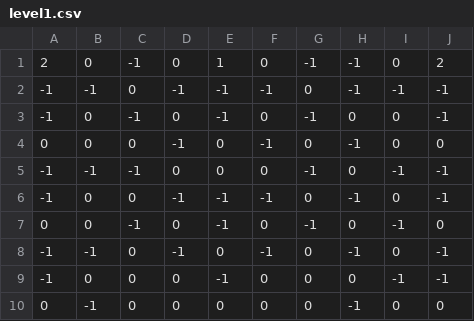
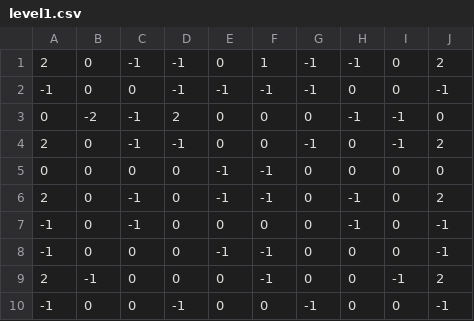
Before and after one commit to RogerJanusiak/OverGravity, a CSV file: resources/levels/level1.csv, drawn as a sheet.

```diff
--- a/resources/levels/level1.csv
+++ b/resources/levels/level1.csv
@@ -1,10 +1,10 @@
-2,0,-1,0,1,0,-1,-1,0,2
--1,-1,0,-1,-1,-1,0,-1,-1,-1
--1,0,-1,0,-1,0,-1,0,0,-1
-0,0,0,-1,0,-1,0,-1,0,0
--1,-1,-1,0,0,0,-1,0,-1,-1
--1,0,0,-1,-1,-1,0,-1,0,-1
-0,0,-1,0,-1,0,-1,0,-1,0
--1,-1,0,-1,0,-1,0,-1,0,-1
--1,0,0,0,-1,0,0,0,-1,-1
-0,-1,0,0,0,0,0,-1,0,0
+2,0,-1,-1,0,1,-1,-1,0,2
+-1,0,0,-1,-1,-1,-1,0,0,-1
+0,-2,-1,2,0,0,0,-1,-1,0
+2,0,-1,-1,0,0,-1,0,-1,2
+0,0,0,0,-1,-1,0,0,0,0
+2,0,-1,0,-1,-1,0,-1,0,2
+-1,0,-1,0,0,0,0,-1,0,-1
+-1,0,0,0,-1,-1,0,0,0,-1
+2,-1,0,0,0,-1,0,0,-1,2
+-1,0,0,-1,0,0,-1,0,0,-1
```
Also changed, not shown: 9 other files.
